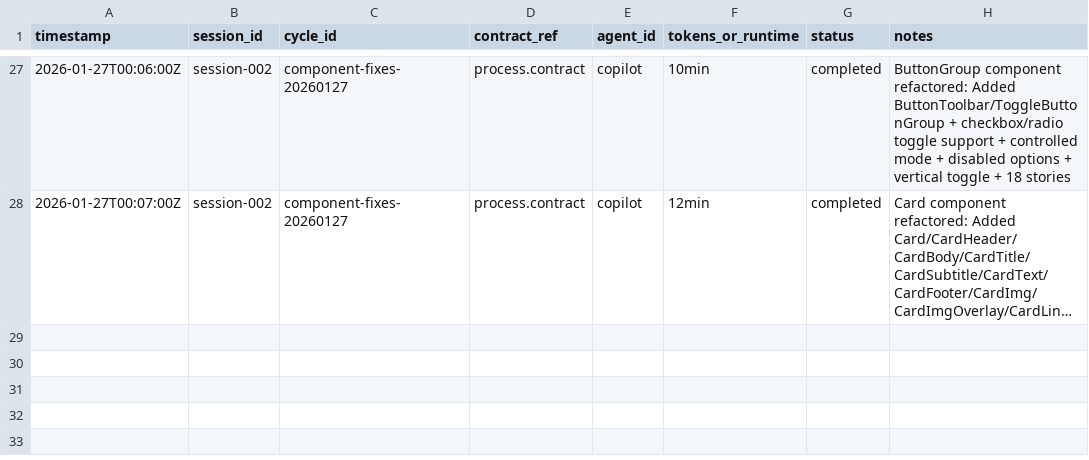
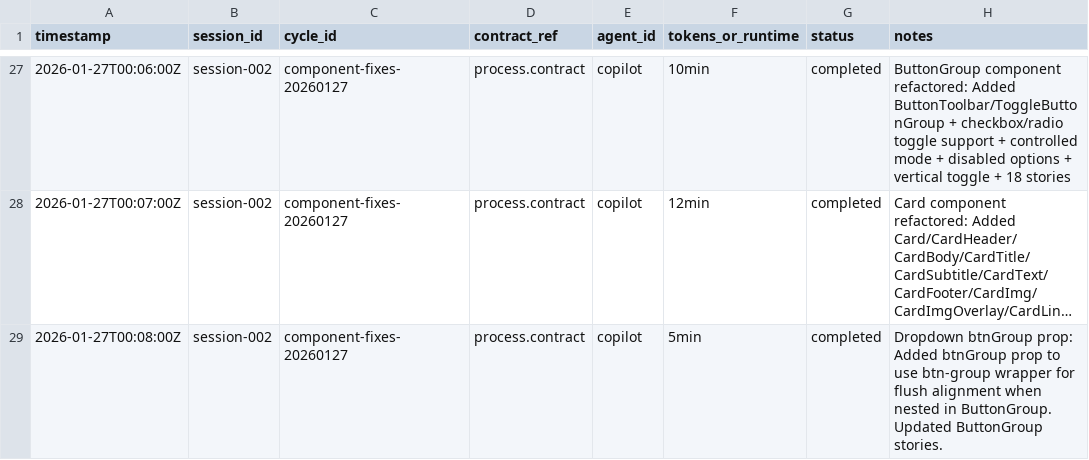
Before and after one commit to cresencio/bootstrap-vite-storybook, a CSV file: cxs/ledger/runs.csv, drawn as a sheet; only a part is shown, gaps mark what is left out; long unchanged cells end in …; the diff names each change by its address in the sheet, - before the commit and + after, or states it on an @@ line.

Commit message:
feat(Dropdown): add btnGroup prop for flush alignment in ButtonGroup; update stories and documentation

```diff
--- a/cxs/ledger/runs.csv
+++ b/cxs/ledger/runs.csv
+row 29: 2026-01-27T00:08:00Z | session-002 | component-fixes-20260127 | process.contract | copilot | 5min | completed | Dropdown btnGroup prop: Added btnGroup prop to use btn-group wrapper for flush alignment when nested in ButtonGroup. Updated ButtonGroup stories.
```
Also changed, not shown: 4 other files.
